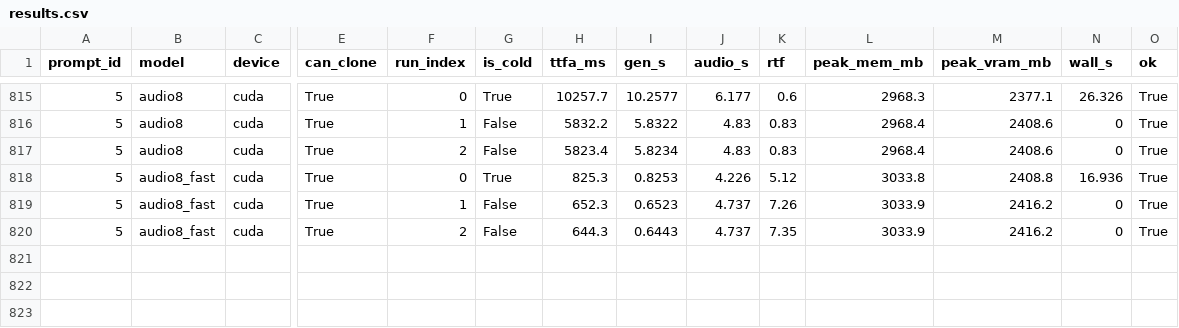
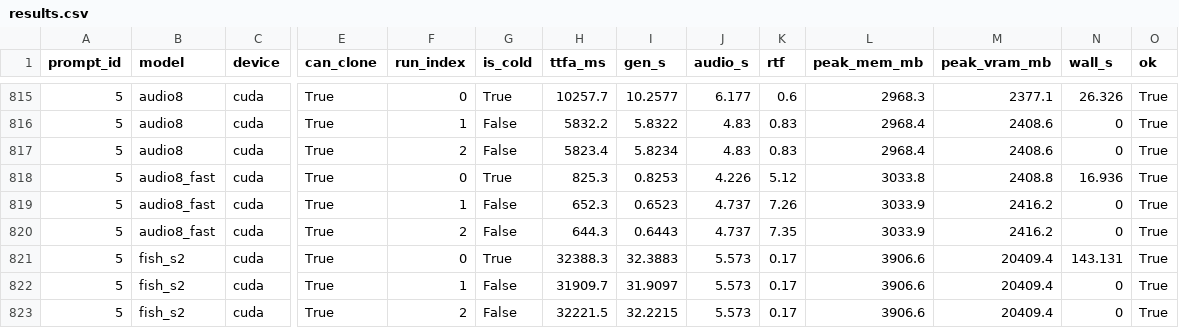
Before and after one commit to 5uck1ess/tts-bench, a CSV file: linux-cloning/results.csv, drawn as a sheet; only a part is shown, gaps mark what is left out; rows hold the shown columns only; the diff names each change by its address in the sheet, - before the commit and + after, or states it on an @@ line.

Commit message:
Publish fish_s2 French prompt 5 (linux-default + linux-cloning)
Adds the missing French clip for Fish Speech S2-Pro on both lenses plus the
rebuilt landing pages. fish_s2 is CUDA/Linux-only (no Windows path), so Linux
owns its full pipeline including audio clips.

Surgical publish: NAQ-scrubbed rows appended to the two 16-col published CSVs
and exactly two new wavs copied, then publish.py --rebuild-pages. No other wav
touched; linux-cloning/_reference.wav preserved.

```diff
--- a/linux-cloning/results.csv
+++ b/linux-cloning/results.csv
+row 821: 5 | fish_s2 | cuda | True | 0 | True | 32388.3 | 32.3883 | 5.573 | 0.17 | 3906.6 | 20409.4 | 143.131 | True
+row 822: 5 | fish_s2 | cuda | True | 1 | False | 31909.7 | 31.9097 | 5.573 | 0.17 | 3906.6 | 20409.4 | 0 | True
+row 823: 5 | fish_s2 | cuda | True | 2 | False | 32221.5 | 32.2215 | 5.573 | 0.17 | 3906.6 | 20409.4 | 0 | True
```
Also changed, not shown: linux-default/results.csv, 7 other files.
